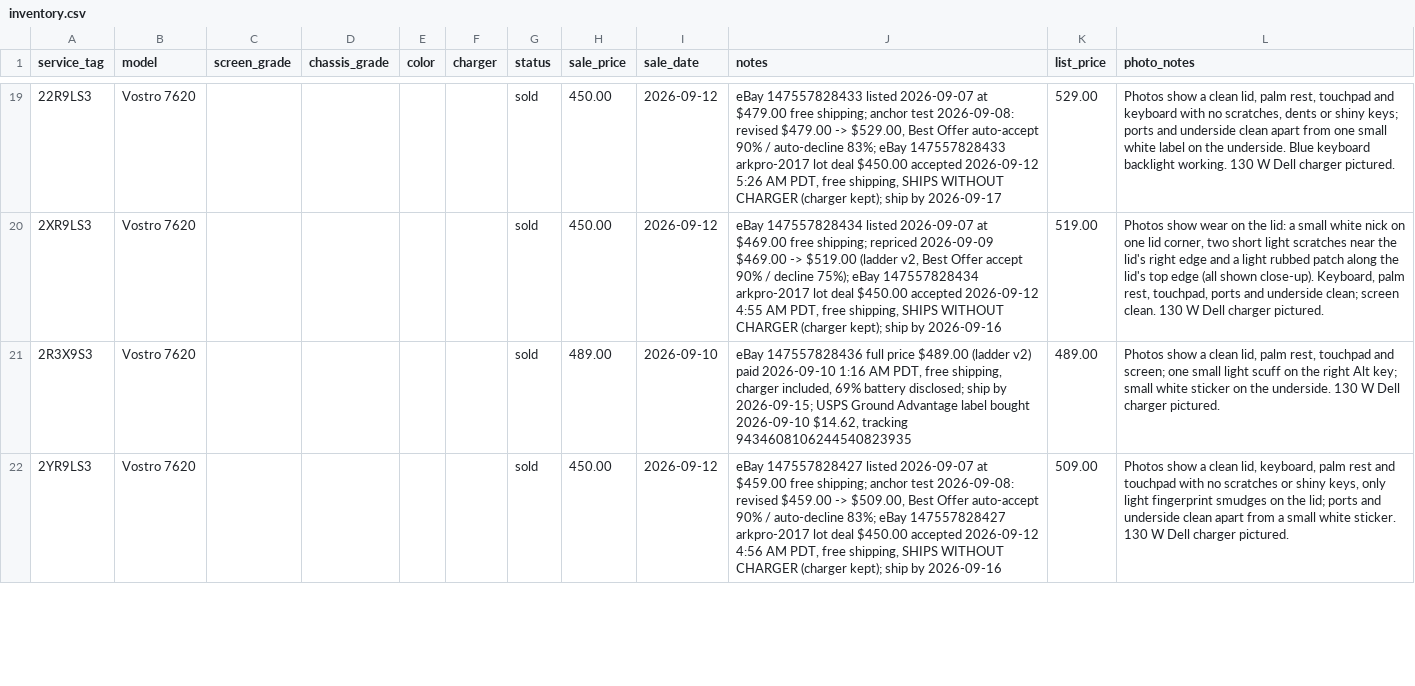
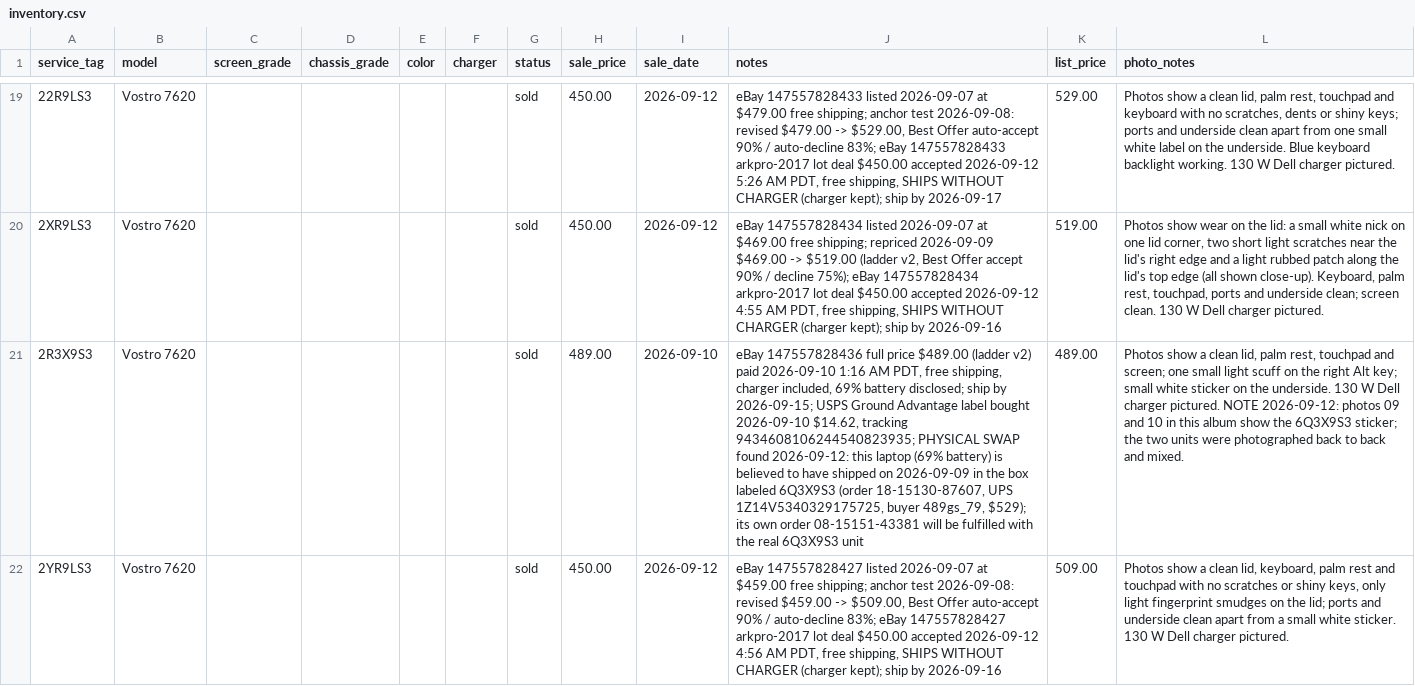
Before and after one commit to fsoriano-sauce/laptop-diagnostic-n-reset, a CSV file: auditor/inventory.csv, drawn as a sheet; only a part is shown, gaps mark what is left out; the diff covers the shown part only; the diff names each change by its address in the sheet, - before the commit and + after, or states it on an @@ line.

```diff
--- a/auditor/inventory.csv
+++ b/auditor/inventory.csv
-J21 (notes): …$14.62, tracking 9434608106244540823935
+J21 (notes): …$14.62, tracking 9434608106244540823935; PHYSICAL SWAP found 2026-09-12: this laptop (69% battery) is believed to have shipped on 2026-09-09 in the box labeled 6Q3X9S3 (order 18-15130-87607, UPS 1Z14V5340329175725, buyer 489gs_79, $529); its own order 08-15151-43381 will be fulfilled with the real 6Q3X9S3 unit
-L21 (photo_notes): …charger pictured.
+L21 (photo_notes): …charger pictured. NOTE 2026-09-12: photos 09 and 10 in this album show the 6Q3X9S3 sticker; the two units were photographed back to back and mixed.
```
Also changed, not shown: 1 edited cell elsewhere in this file, auditor/audit_master_local.csv.
